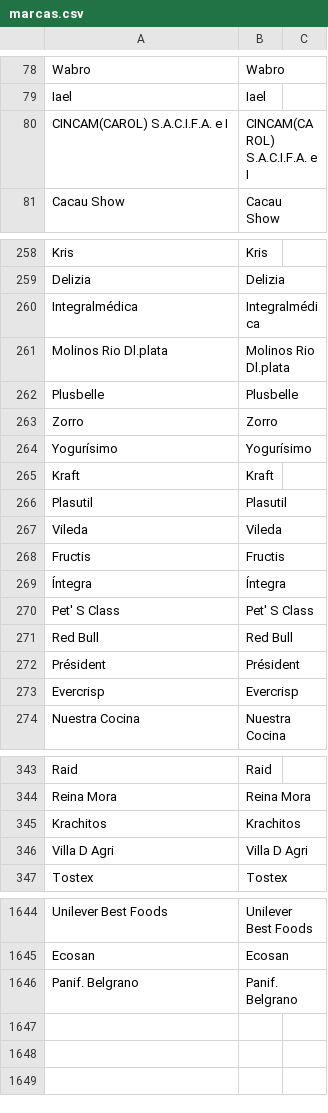
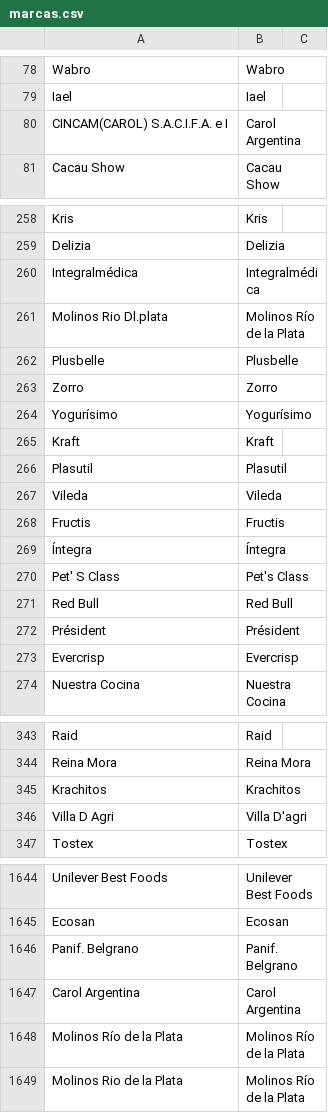
Before and after one commit to crulises/almacenero, a CSV file: etl/comun/datos/marcas.csv, drawn as a sheet; only a part is shown, gaps mark what is left out.

```diff
--- a/etl/comun/datos/marcas.csv
+++ b/etl/comun/datos/marcas.csv
@@ -79,3 +79,3 @@ Wabro,Wabro
 Iael,Iael
-CINCAM(CAROL) S.A.C.I.F.A. e I,CINCAM(CAROL) S.A.C.I.F.A. e I
+CINCAM(CAROL) S.A.C.I.F.A. e I,Carol Argentina
 Cacau Show,Cacau Show
@@ -260,3 +260,3 @@ Delizia,Delizia
 Integralmédica,Integralmédica
-Molinos Rio Dl.plata,Molinos Rio Dl.plata
+Molinos Rio Dl.plata,Molinos Río de la Plata
 Plusbelle,Plusbelle
@@ -269,3 +269,3 @@ Fructis,Fructis
 Íntegra,Íntegra
-Pet' S Class,Pet' S Class
+Pet' S Class,Pet's Class
 Red Bull,Red Bull
@@ -345,3 +345,3 @@ Reina Mora,Reina Mora
 Krachitos,Krachitos
-Villa D Agri,Villa D Agri
+Villa D Agri,Villa D'agri
 Tostex,Tostex
@@ -1646 +1646,4 @@ Ecosan,Ecosan
 Panif. Belgrano,Panif. Belgrano
+Carol Argentina,Carol Argentina
+Molinos Río de la Plata,Molinos Río de la Plata
+Molinos Rio de la Plata,Molinos Río de la Plata
```
Also changed, not shown: etl/comun/datos/envases.csv, 5 other files.
